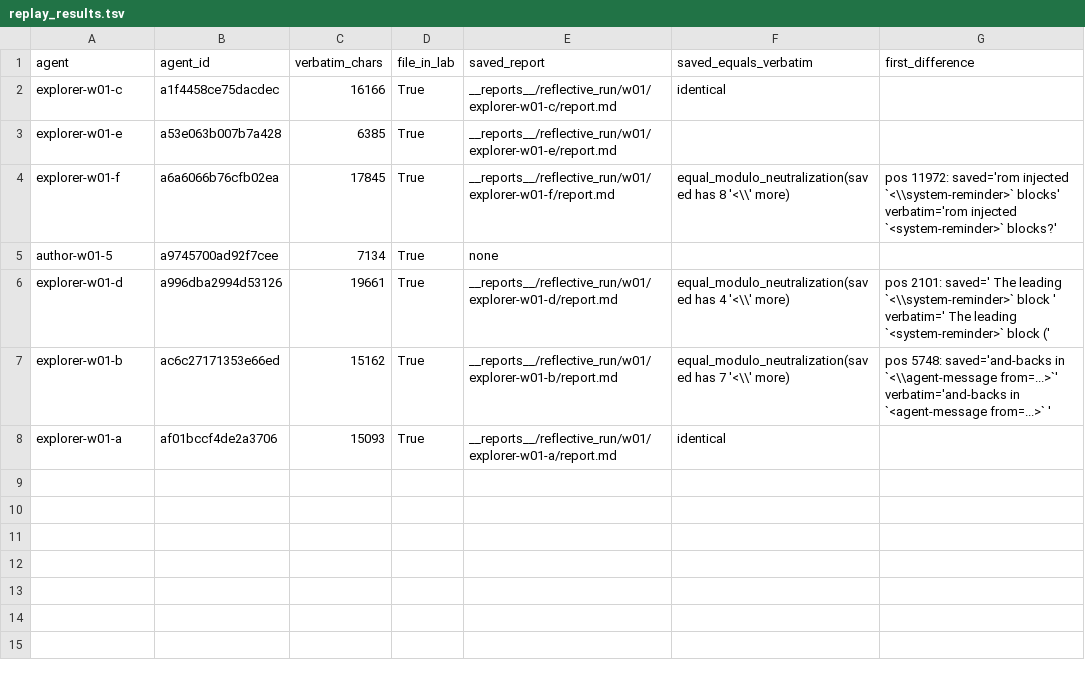
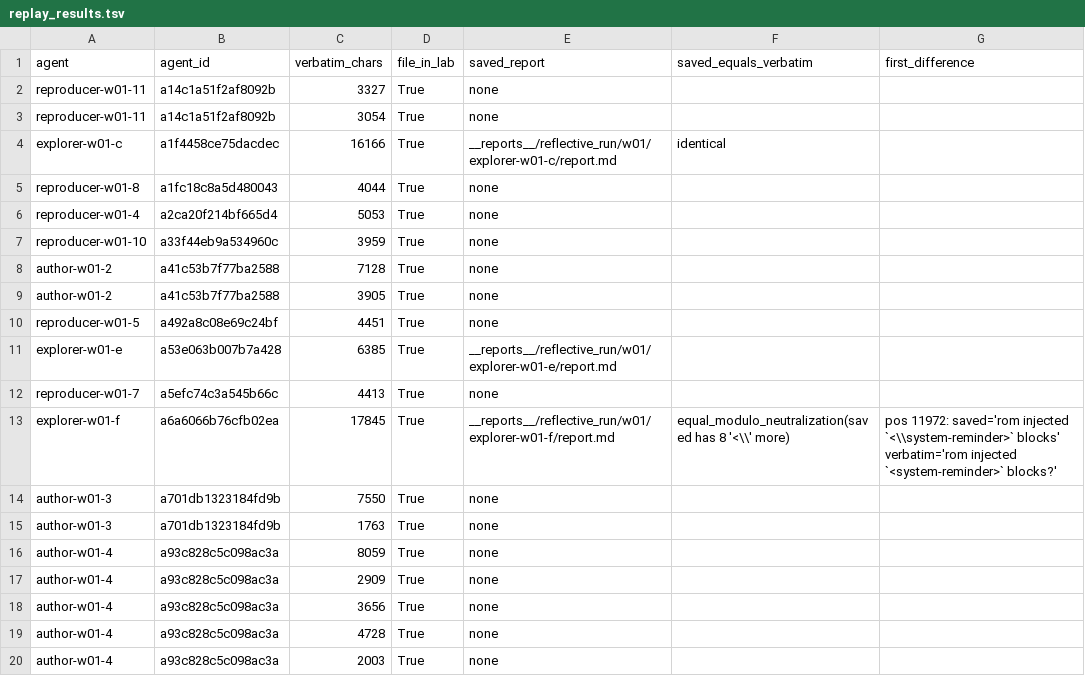
Before and after one commit to CrackingShells/Murmuration, a TSV file: __reports__/reflective_run/w01/author-w01-1/replay_results.tsv, drawn as a sheet; only a part is shown; the shorter side is filled out with more unchanged rows; the diff covers the shown part only; the diff names each change by its address in the sheet, - before the commit and + after, or states it on an @@ line.

```diff
--- a/__reports__/reflective_run/w01/author-w01-1/replay_results.tsv
+++ b/__reports__/reflective_run/w01/author-w01-1/replay_results.tsv
+row 2: reproducer-w01-11 | a14c1a51f2af8092b | 3327 | True | none
+row 3: reproducer-w01-11 | a14c1a51f2af8092b | 3054 | True | none
+row 5: reproducer-w01-8 | a1fc18c8a5d480043 | 4044 | True | none
+row 6: reproducer-w01-4 | a2ca20f214bf665d4 | 5053 | True | none
+row 7: reproducer-w01-10 | a33f44eb9a534960c | 3959 | True | none
+row 8: author-w01-2 | a41c53b7f77ba2588 | 7128 | True | none
+row 9: author-w01-2 | a41c53b7f77ba2588 | 3905 | True | none
+row 10: reproducer-w01-5 | a492a8c08e69c24bf | 4451 | True | none
+row 12: reproducer-w01-7 | a5efc74c3a545b66c | 4413 | True | none
+row 14: author-w01-3 | a701db1323184fd9b | 7550 | True | none
+row 15: author-w01-3 | a701db1323184fd9b | 1763 | True | none
+row 16: author-w01-4 | a93c828c5c098ac3a | 8059 | True | none
+row 17: author-w01-4 | a93c828c5c098ac3a | 2909 | True | none
+row 18: author-w01-4 | a93c828c5c098ac3a | 3656 | True | none
+row 19: author-w01-4 | a93c828c5c098ac3a | 4728 | True | none
+row 20: author-w01-4 | a93c828c5c098ac3a | 2003 | True | none
```
Also changed, not shown: 12 added rows elsewhere in this file, 56 other files.
